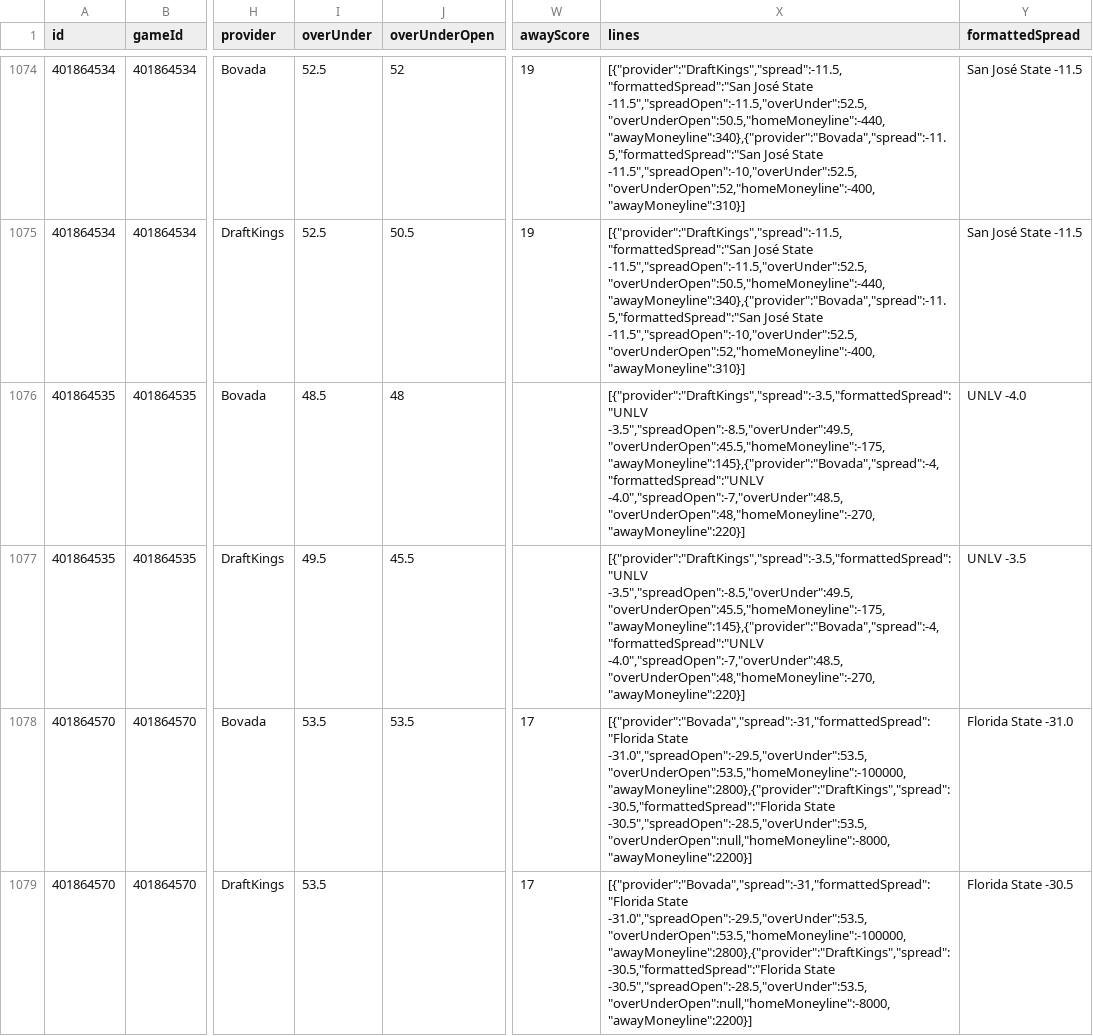
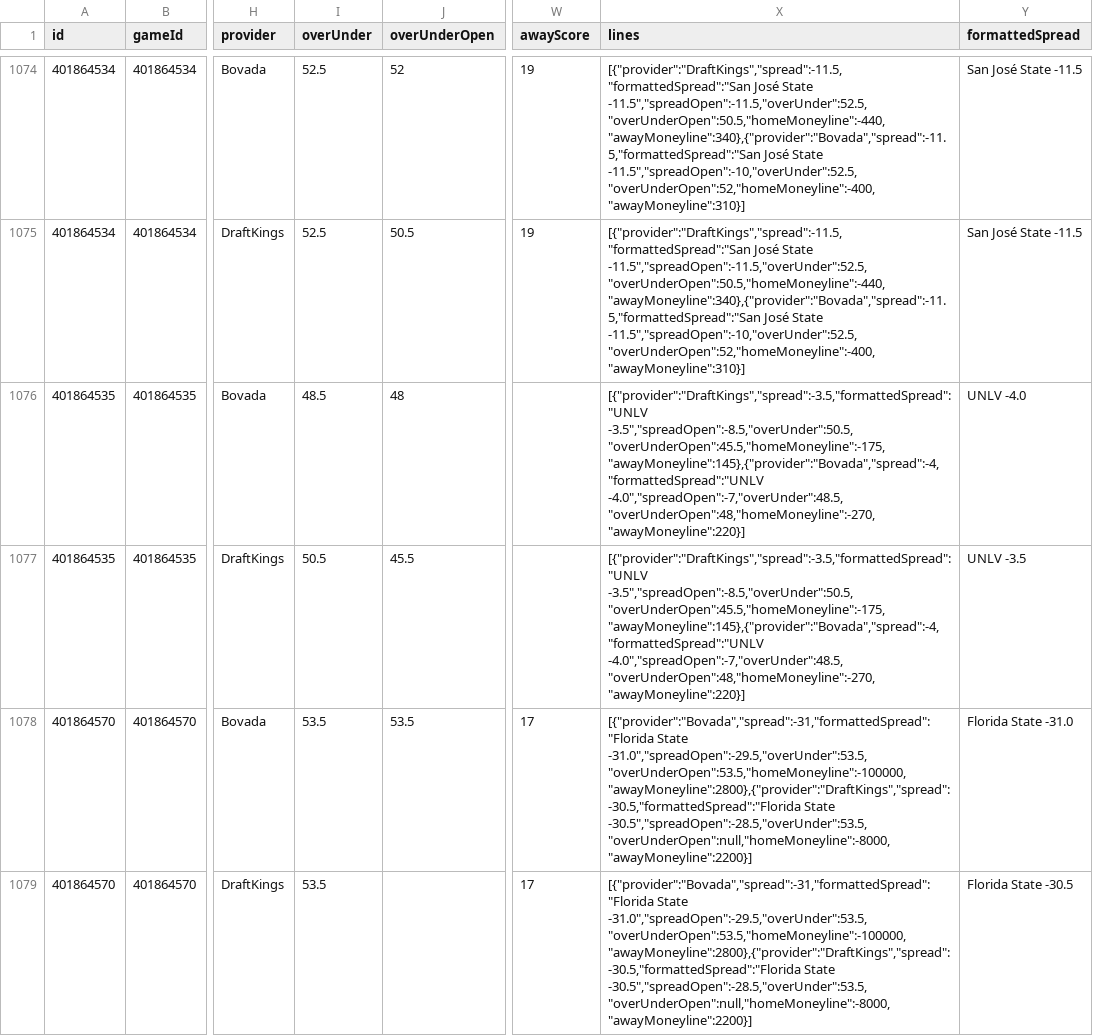
Before and after one commit to matthewrichey3317/cfb-data, a CSV file: data/lines_2026.csv, drawn as a sheet; only a part is shown, gaps mark what is left out; the diff covers the shown part only; the diff names each change by its address in the sheet, - before the commit and + after, or states it on an @@ line.

```diff
--- a/data/lines_2026.csv
+++ b/data/lines_2026.csv
-X1076:X1077 (lines): [{"provider":"DraftKings","spread":-3.5,"formattedSpread":"UNLV -3.5","spreadOpen":-8.5,"overUnder":49.5,"overUnderOpen":45.5,"homeMoneyline":-175,"awayMoneyline":145},{"provider":"Bovada","spread":-4,"formattedSpread":"UNLV -4.0","spreadOpen":-7,"overUnder":48.5,"overUnderOpen":48,"homeMoneyline":-270,"awayMoneyline":220}]
+X1076:X1077 (lines): [{"provider":"DraftKings","spread":-3.5,"formattedSpread":"UNLV -3.5","spreadOpen":-8.5,"overUnder":50.5,"overUnderOpen":45.5,"homeMoneyline":-175,"awayMoneyline":145},{"provider":"Bovada","spread":-4,"formattedSpread":"UNLV -4.0","spreadOpen":-7,"overUnder":48.5,"overUnderOpen":48,"homeMoneyline":-270,"awayMoneyline":220}]
-I1077 (overUnder): 49.5
+I1077 (overUnder): 50.5
```
Also changed, not shown: 35 edited cells elsewhere in this file, data/games_2026.csv, data/weather_2026.csv, 4 other files.
